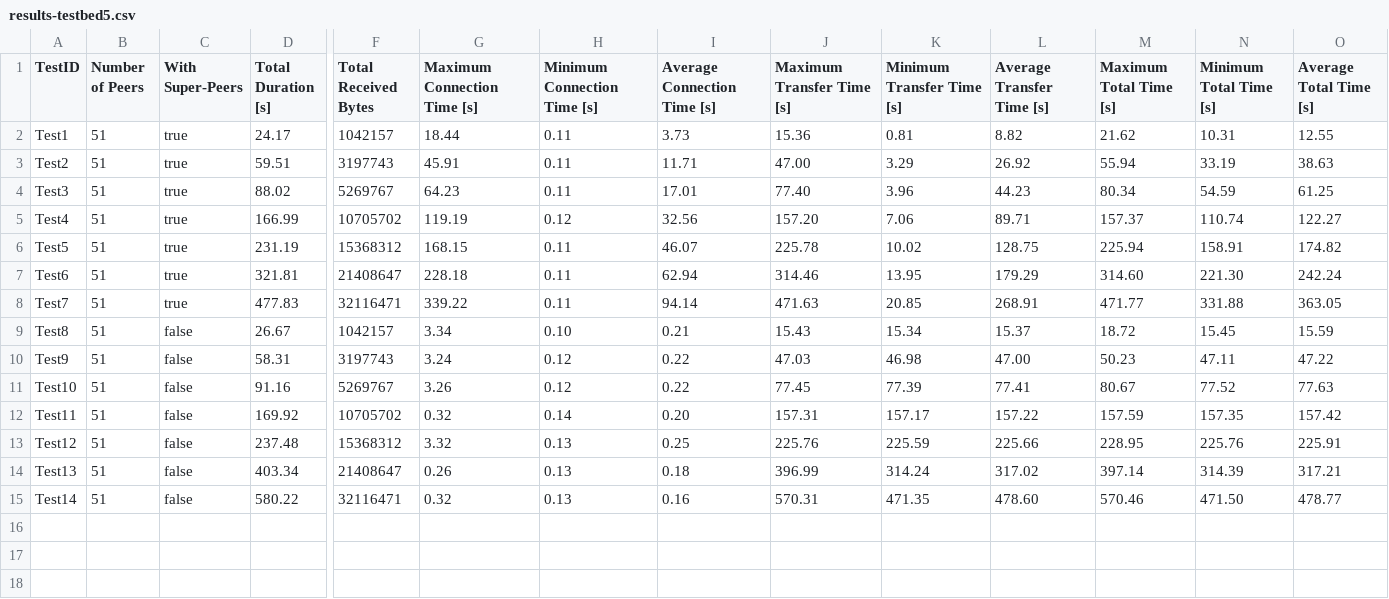
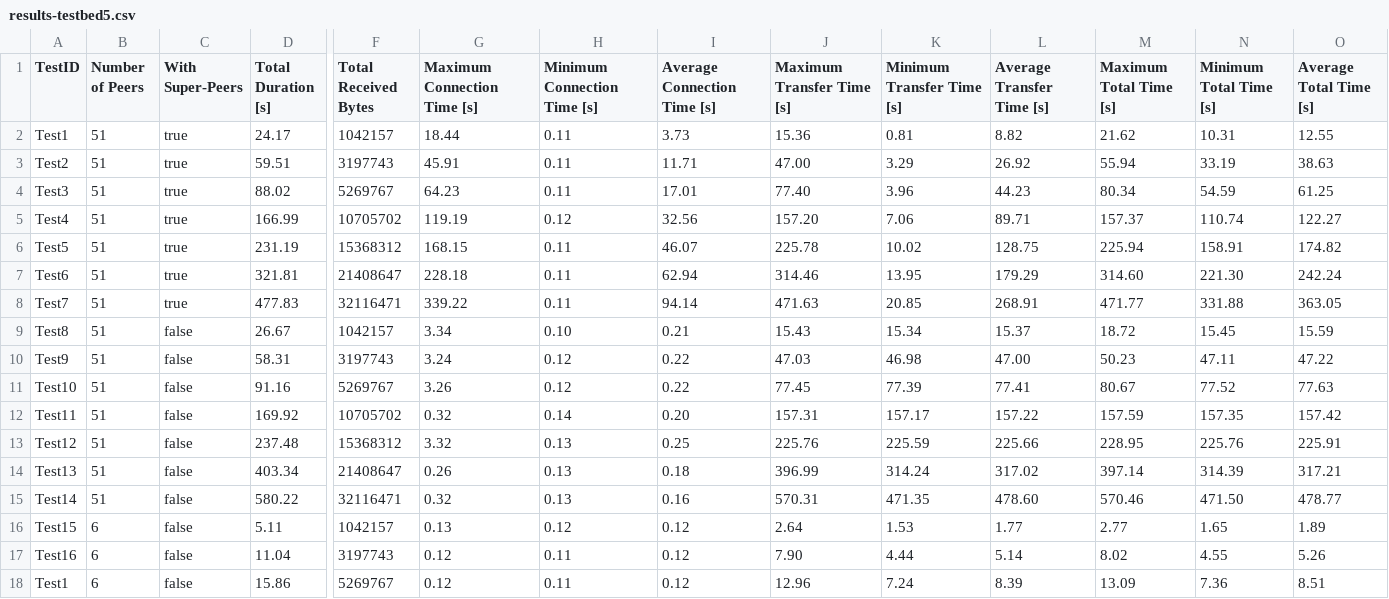
Before and after one commit to oezcankaraca/master-thesis-ozcankaracaBackup6, a CSV file: data-for-testbed/results/results-testbed5.csv, drawn as a sheet; only a part is shown, gaps mark what is left out; rows hold the shown columns only; the diff names each change by its address in the sheet, - before the commit and + after, or states it on an @@ line.

```diff
--- a/data-for-testbed/results/results-testbed5.csv
+++ b/data-for-testbed/results/results-testbed5.csv
+row 16: Test15 | 6 | false | 5.11 | 1042157 | 0.13 | 0.12 | 0.12 | 2.64 | 1.53 | 1.77 | 2.77 | 1.65 | 1.89
+row 17: Test16 | 6 | false | 11.04 | 3197743 | 0.12 | 0.11 | 0.12 | 7.90 | 4.44 | 5.14 | 8.02 | 4.55 | 5.26
+row 18: Test1 | 6 | false | 15.86 | 5269767 | 0.12 | 0.11 | 0.12 | 12.96 | 7.24 | 8.39 | 13.09 | 7.36 | 8.51
```
Also changed, not shown: 6 other files.
